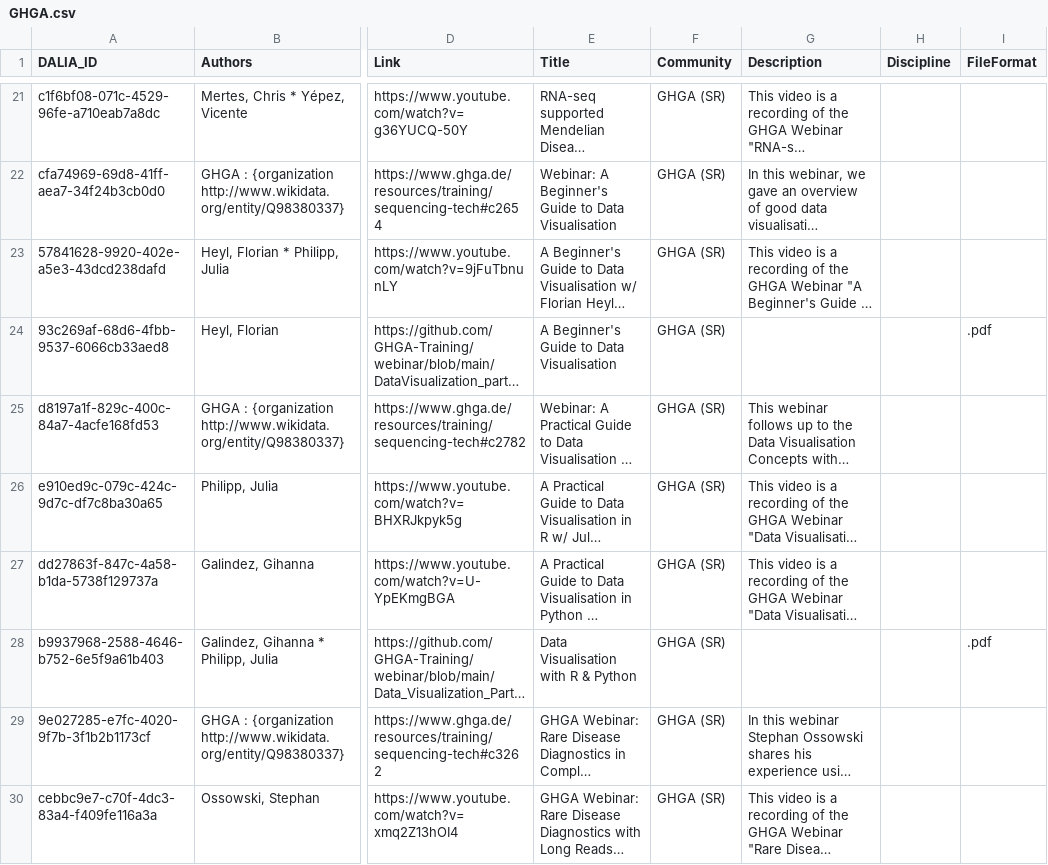
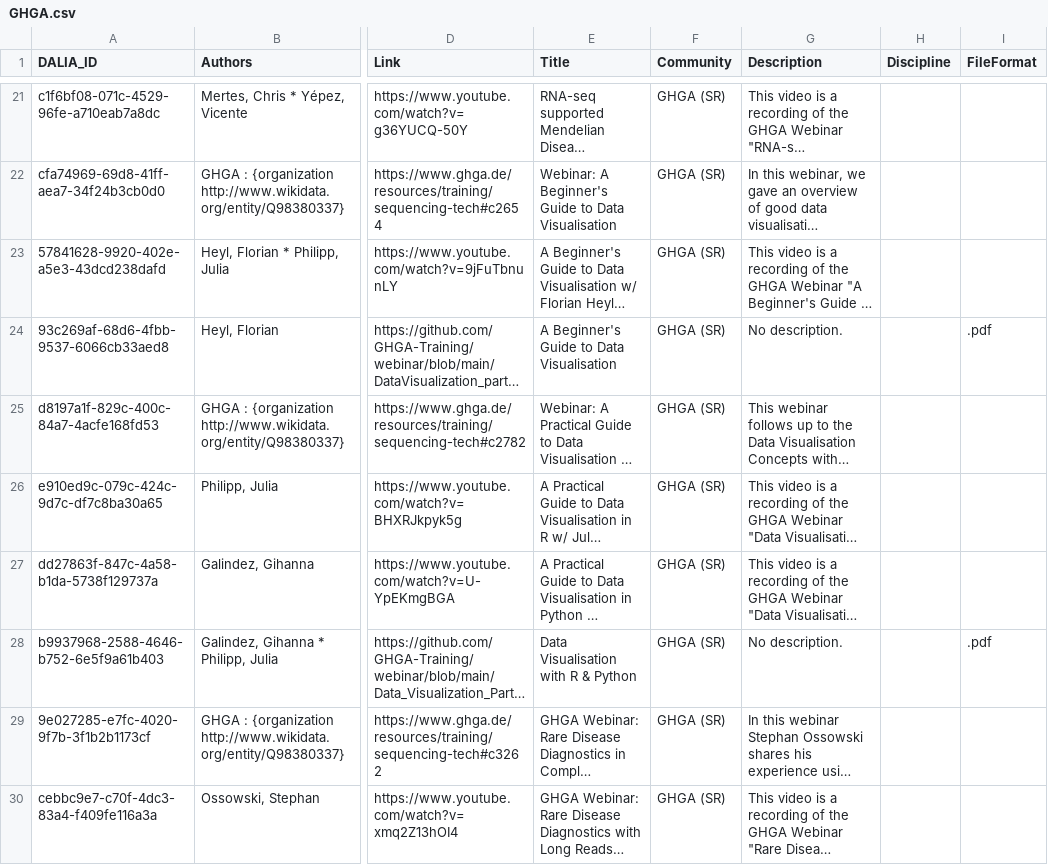
Before and after one commit to data-literacy-alliance/dalia-curation, a CSV file: curation/GHGA.csv, drawn as a sheet; only a part is shown, gaps mark what is left out; long unchanged cells end in …; the diff covers the shown part only; the diff names each change by its address in the sheet, - before the commit and + after, or states it on an @@ line.

Commit message:
Add pending files from overview table (#10)
Co-authored-by: Charles Tapley Hoyt <cthoyt@gmail.com>

```diff
--- a/curation/GHGA.csv
+++ b/curation/GHGA.csv
-G24 (Description): (empty)
+G24 (Description): No description.
-G28 (Description): (empty)
+G28 (Description): No description.
```
Also changed, not shown: 13 edited cells elsewhere in this file, communities.csv, 8 other files.
